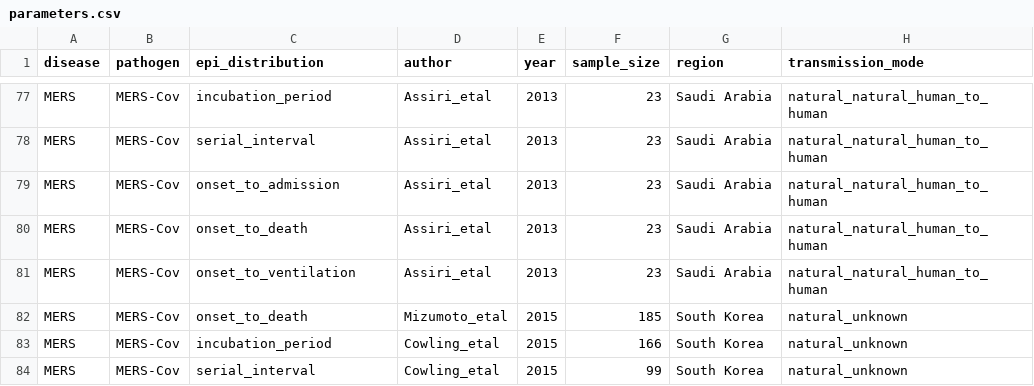
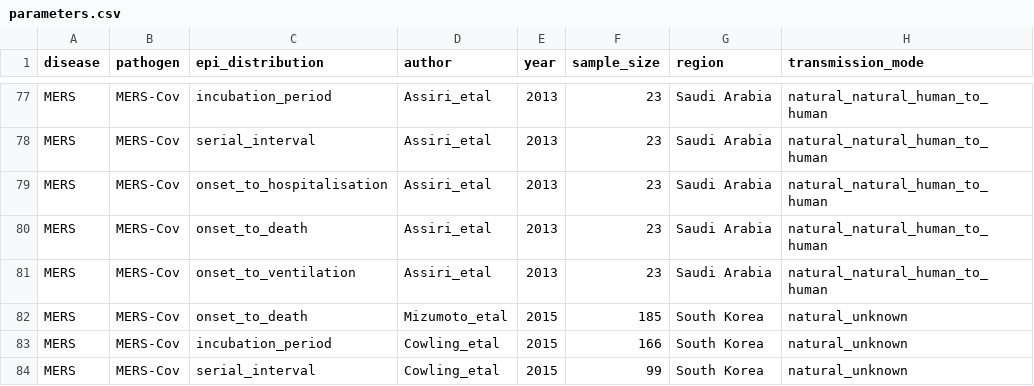
Before and after one commit to epiverse-trace/epiparameter, a CSV file: inst/extdata/parameters.csv, drawn as a sheet; only a part is shown, gaps mark what is left out; the diff names each change by its address in the sheet, - before the commit and + after, or states it on an @@ line.

Commit message:
updated database so onset_to_hospitalisation is consistent

```diff
--- a/inst/extdata/parameters.csv
+++ b/inst/extdata/parameters.csv
-C79 (epi_distribution): onset_to_admission
+C79 (epi_distribution): onset_to_hospitalisation
```
Also changed, not shown: 1 other file.
